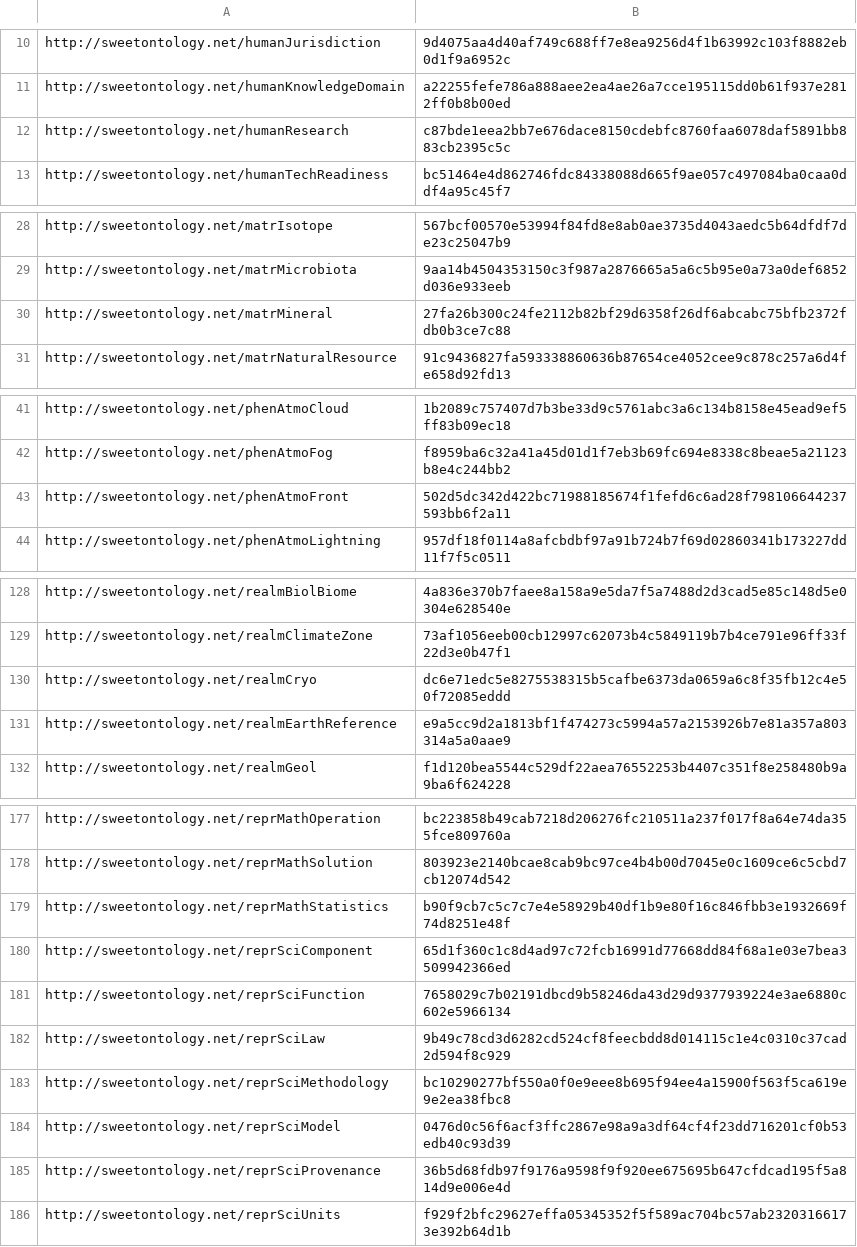
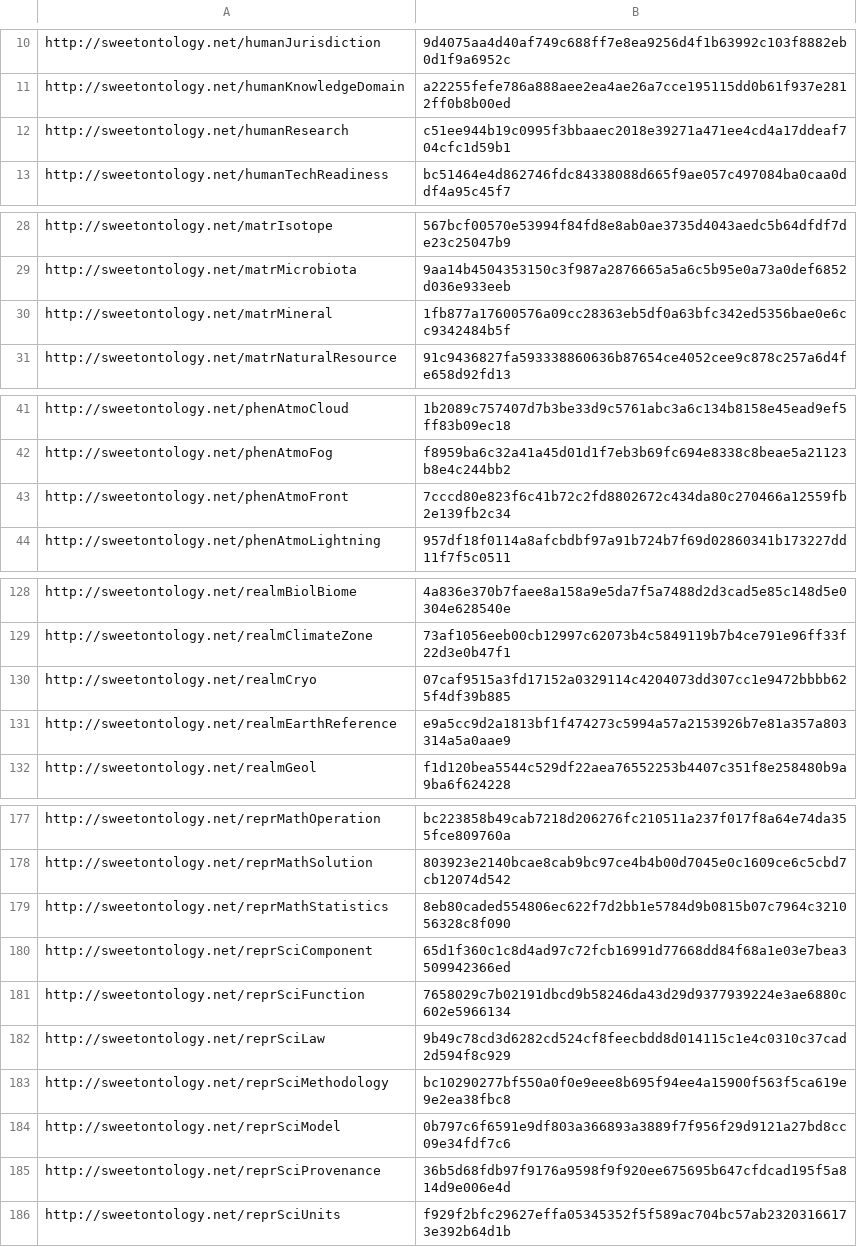
Before and after one commit to ESIPFed/sweet-tools, a CSV file: sc/watchdog/github.csv, drawn as a sheet; only a part is shown, gaps mark what is left out; the diff covers the shown part only.

Commit message:
just reflect updated {cor,github}.csv

```diff
--- a/sc/watchdog/github.csv
+++ b/sc/watchdog/github.csv
@@ -11,3 +11,3 @@ http://sweetontology.net/humanJurisdiction         , 9d4075aa4d40af749c688ff7e8e
 http://sweetontology.net/humanKnowledgeDomain      , a22255fefe786a888aee2ea4ae26a7cce195115dd0b61f937e2812ff0b8b00ed
-http://sweetontology.net/humanResearch             , c87bde1eea2bb7e676dace8150cdebfc8760faa6078daf5891bb883cb2395c5c
+http://sweetontology.net/humanResearch             , c51ee944b19c0995f3bbaaec2018e39271a471ee4cd4a17ddeaf704cfc1d59b1
 http://sweetontology.net/humanTechReadiness        , bc51464e4d862746fdc84338088d665f9ae057c497084ba0caa0ddf4a95c45f7
@@ -29,3 +29,3 @@ http://sweetontology.net/matrIsotope               , 567bcf00570e53994f84fd8e8ab
 http://sweetontology.net/matrMicrobiota            , 9aa14b4504353150c3f987a2876665a5a6c5b95e0a73a0def6852d036e933eeb
-http://sweetontology.net/matrMineral               , 27fa26b300c24fe2112b82bf29d6358f26df6abcabc75bfb2372fdb0b3ce7c88
+http://sweetontology.net/matrMineral               , 1fb877a17600576a09cc28363eb5df0a63bfc342ed5356bae0e6cc9342484b5f
 http://sweetontology.net/matrNaturalResource       , 91c9436827fa593338860636b87654ce4052cee9c878c257a6d4fe658d92fd13
@@ -42,3 +42,3 @@ http://sweetontology.net/phenAtmoCloud             , 1b2089c757407d7b3be33d9c576
 http://sweetontology.net/phenAtmoFog               , f8959ba6c32a41a45d01d1f7eb3b69fc694e8338c8beae5a21123b8e4c244bb2
-http://sweetontology.net/phenAtmoFront             , 502d5dc342d422bc71988185674f1fefd6c6ad28f798106644237593bb6f2a11
+http://sweetontology.net/phenAtmoFront             , 7cccd80e823f6c41b72c2fd8802672c434da80c270466a12559fb2e139fb2c34
 http://sweetontology.net/phenAtmoLightning         , 957df18f0114a8afcbdbf97a91b724b7f69d02860341b173227dd11f7f5c0511
@@ -129,3 +129,3 @@ http://sweetontology.net/realmBiolBiome            , 4a836e370b7faee8a158a9e5da7
 http://sweetontology.net/realmClimateZone          , 73af1056eeb00cb12997c62073b4c5849119b7b4ce791e96ff33f22d3e0b47f1
-http://sweetontology.net/realmCryo                 , dc6e71edc5e8275538315b5cafbe6373da0659a6c8f35fb12c4e50f72085eddd
+http://sweetontology.net/realmCryo                 , 07caf9515a3fd17152a0329114c4204073dd307cc1e9472bbbb625f4df39b885
 http://sweetontology.net/realmEarthReference       , e9a5cc9d2a1813bf1f474273c5994a57a2153926b7e81a357a803314a5a0aae9
@@ -178,3 +178,3 @@ http://sweetontology.net/reprMathOperation         , bc223858b49cab7218d206276fc
 http://sweetontology.net/reprMathSolution          , 803923e2140bcae8cab9bc97ce4b4b00d7045e0c1609ce6c5cbd7cb12074d542
-http://sweetontology.net/reprMathStatistics        , b90f9cb7c5c7c7e4e58929b40df1b9e80f16c846fbb3e1932669f74d8251e48f
+http://sweetontology.net/reprMathStatistics        , 8eb80caded554806ec622f7d2bb1e5784d9b0815b07c7964c321056328c8f090
 http://sweetontology.net/reprSciComponent          , 65d1f360c1c8d4ad97c72fcb16991d77668dd84f68a1e03e7bea3509942366ed
@@ -183,3 +183,3 @@ http://sweetontology.net/reprSciLaw                , 9b49c78cd3d6282cd524cf8feec
 http://sweetontology.net/reprSciMethodology        , bc10290277bf550a0f0e9eee8b695f94ee4a15900f563f5ca619e9e2ea38fbc8
-http://sweetontology.net/reprSciModel              , 0476d0c56f6acf3ffc2867e98a9a3df64cf4f23dd716201cf0b53edb40c93d39
+http://sweetontology.net/reprSciModel              , 0b797c6f6591e9df803a366893a3889f7f956f29d9121a27bd8cc09e34fdf7c6
 http://sweetontology.net/reprSciProvenance         , 36b5d68fdb97f9176a9598f9f920ee675695b647cfdcad195f5a814d9e006e4d
```
Also changed, not shown: 1 edited cell elsewhere in this file.
